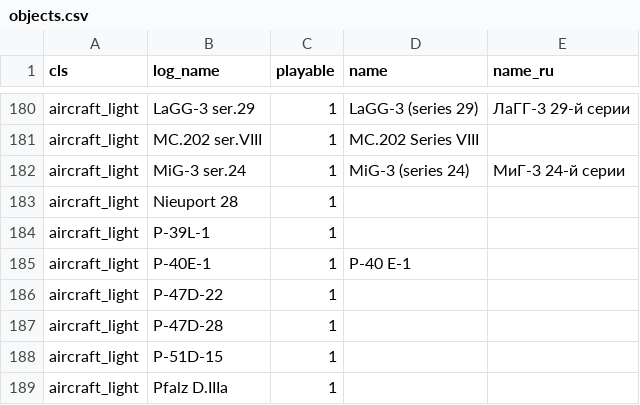
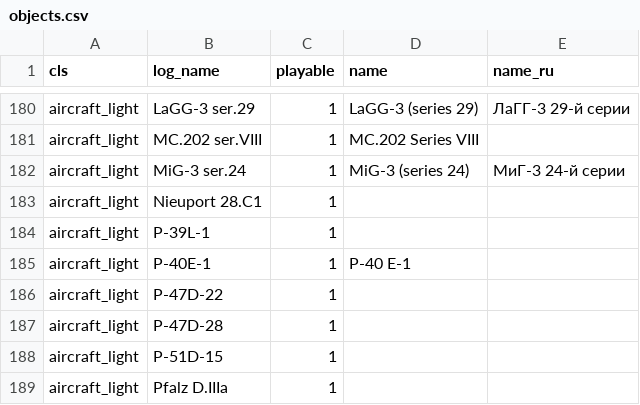
Before and after one commit to FGlazov/IL2Stats_Enhancements, a CSV file: src/objects.csv, drawn as a sheet; only a part is shown, gaps mark what is left out; the diff names each change by its address in the sheet, - before the commit and + after, or states it on an @@ line.

```diff
--- a/src/objects.csv
+++ b/src/objects.csv
-B183 (log_name): Nieuport 28
+B183 (log_name): Nieuport 28.C1
```
Also changed, not shown: 10 other files.
